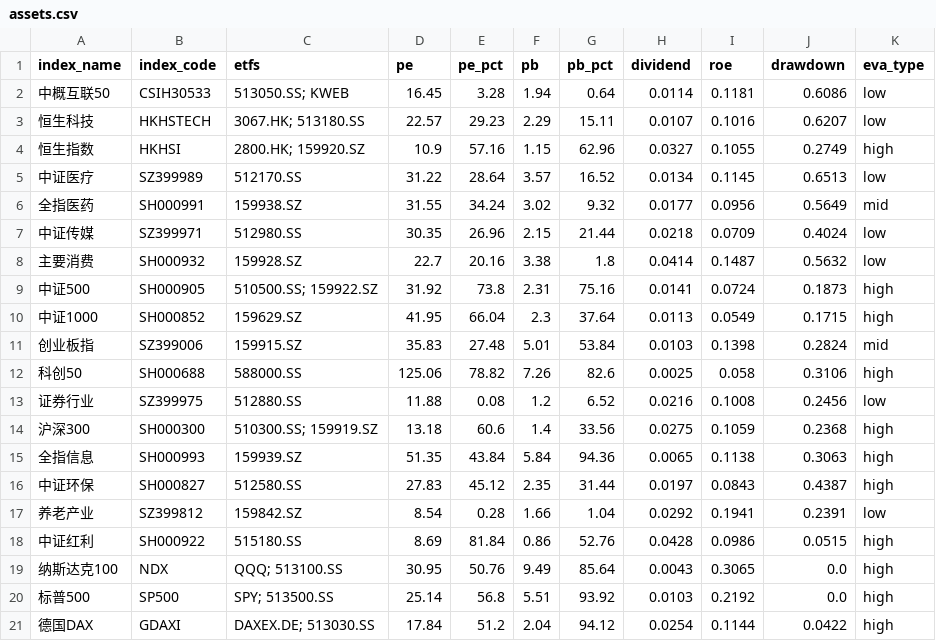
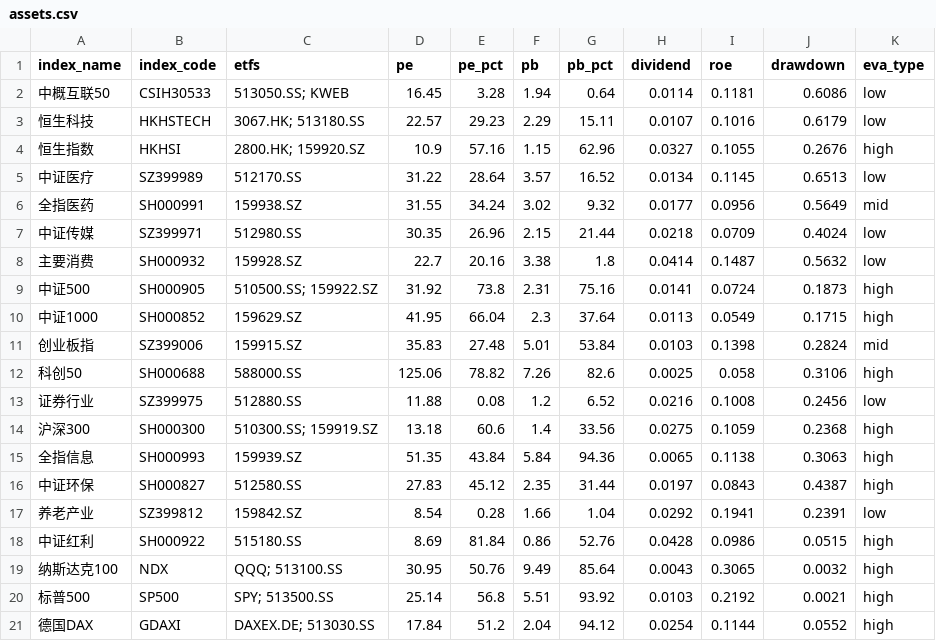
Before and after one commit to bryanzhang1024/etf-dashboard-auto, a CSV file: docs/assets.csv, drawn as a sheet.

```diff
--- a/docs/assets.csv
+++ b/docs/assets.csv
@@ -2,4 +2,4 @@ index_name,index_code,etfs,pe,pe_pct,pb,pb_pct,dividend,roe,drawdown,eva_type
 中概互联50,CSIH30533,513050.SS; KWEB,16.45,3.28,1.94,0.64,0.0114,0.1181,0.6086,low
-恒生科技,HKHSTECH,3067.HK; 513180.SS,22.57,29.23,2.29,15.11,0.0107,0.1016,0.6207,low
-恒生指数,HKHSI,2800.HK; 159920.SZ,10.9,57.16,1.15,62.96,0.0327,0.1055,0.2749,high
+恒生科技,HKHSTECH,3067.HK; 513180.SS,22.57,29.23,2.29,15.11,0.0107,0.1016,0.6179,low
+恒生指数,HKHSI,2800.HK; 159920.SZ,10.9,57.16,1.15,62.96,0.0327,0.1055,0.2676,high
 中证医疗,SZ399989,512170.SS,31.22,28.64,3.57,16.52,0.0134,0.1145,0.6513,low
@@ -18,4 +18,4 @@ index_name,index_code,etfs,pe,pe_pct,pb,pb_pct,dividend,roe,drawdown,eva_type
 中证红利,SH000922,515180.SS,8.69,81.84,0.86,52.76,0.0428,0.0986,0.0515,high
-纳斯达克100,NDX,QQQ; 513100.SS,30.95,50.76,9.49,85.64,0.0043,0.3065,0.0,high
-标普500,SP500,SPY; 513500.SS,25.14,56.8,5.51,93.92,0.0103,0.2192,0.0,high
-德国DAX,GDAXI,DAXEX.DE; 513030.SS,17.84,51.2,2.04,94.12,0.0254,0.1144,0.0422,high
+纳斯达克100,NDX,QQQ; 513100.SS,30.95,50.76,9.49,85.64,0.0043,0.3065,0.0032,high
+标普500,SP500,SPY; 513500.SS,25.14,56.8,5.51,93.92,0.0103,0.2192,0.0021,high
+德国DAX,GDAXI,DAXEX.DE; 513030.SS,17.84,51.2,2.04,94.12,0.0254,0.1144,0.0552,high
```
